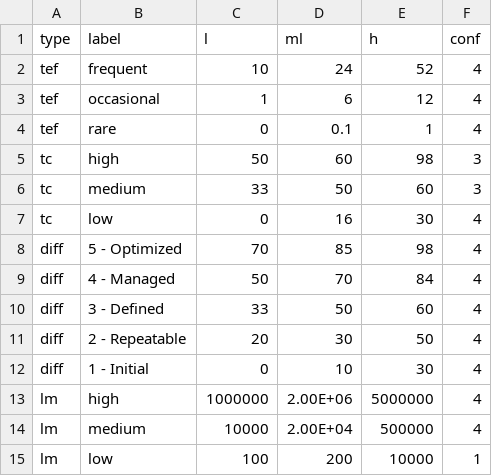
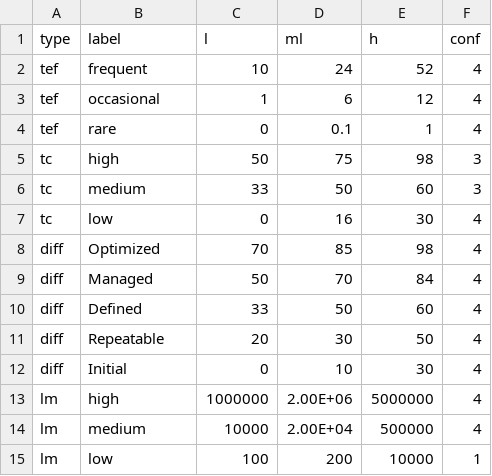
Before and after one commit to davidski/evaluator, a CSV file: data/qualitative_mappings.csv, drawn as a sheet.

```diff
--- a/data/qualitative_mappings.csv
+++ b/data/qualitative_mappings.csv
@@ -4,10 +4,10 @@ tef,occasional,1,6,12,4
 tef,rare,0,0.1,1,4
-tc,high,50,60,98,3
+tc,high,50,75,98,3
 tc,medium,33,50,60,3
 tc,low,0,16,30,4
-diff,5 - Optimized,70,85,98,4
-diff,4 - Managed,50,70,84,4
-diff,3 - Defined,33,50,60,4
-diff,2 - Repeatable,20,30,50,4
-diff,1 - Initial,0,10,30,4
+diff,Optimized,70,85,98,4
+diff,Managed,50,70,84,4
+diff,Defined,33,50,60,4
+diff,Repeatable,20,30,50,4
+diff,Initial,0,10,30,4
 lm,high,1000000,2.00E+06,5000000,4
```
Also changed, not shown: 2 other files.
